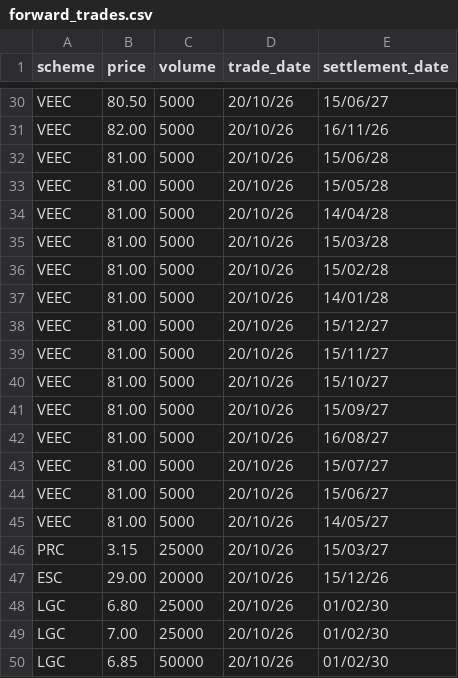
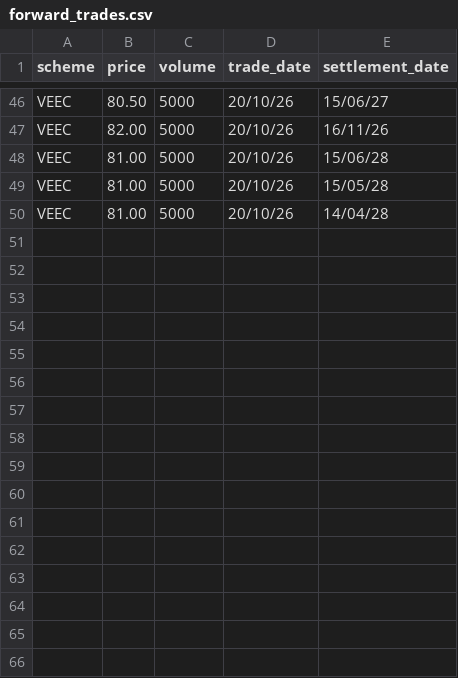
Before and after one commit to nwbort/lgc-forward-prices, a CSV file: forward_trades.csv, drawn as a sheet; only a part is shown, gaps mark what is left out; removed rows and columns are numbered as before the commit, all else as after; the diff covers the shown part only; the diff names each change by its address in the sheet, - before the commit and + after, or states it on an @@ line.

```diff
--- a/forward_trades.csv
+++ b/forward_trades.csv
-row 35: VEEC | 81.00 | 5000 | 20/10/26 | 15/03/28
-row 36: VEEC | 81.00 | 5000 | 20/10/26 | 15/02/28
-row 37: VEEC | 81.00 | 5000 | 20/10/26 | 14/01/28
-row 38: VEEC | 81.00 | 5000 | 20/10/26 | 15/12/27
-row 39: VEEC | 81.00 | 5000 | 20/10/26 | 15/11/27
-row 40: VEEC | 81.00 | 5000 | 20/10/26 | 15/10/27
-row 41: VEEC | 81.00 | 5000 | 20/10/26 | 15/09/27
-row 42: VEEC | 81.00 | 5000 | 20/10/26 | 16/08/27
-row 43: VEEC | 81.00 | 5000 | 20/10/26 | 15/07/27
-row 44: VEEC | 81.00 | 5000 | 20/10/26 | 15/06/27
-row 45: VEEC | 81.00 | 5000 | 20/10/26 | 14/05/27
-row 46: PRC | 3.15 | 25000 | 20/10/26 | 15/03/27
-row 47: ESC | 29.00 | 20000 | 20/10/26 | 15/12/26
-row 48: LGC | 6.80 | 25000 | 20/10/26 | 01/02/30
-row 49: LGC | 7.00 | 25000 | 20/10/26 | 01/02/30
-row 50: LGC | 6.85 | 50000 | 20/10/26 | 01/02/30
```
Also changed, not shown: 16 added rows elsewhere in this file, spot_trades.csv.
